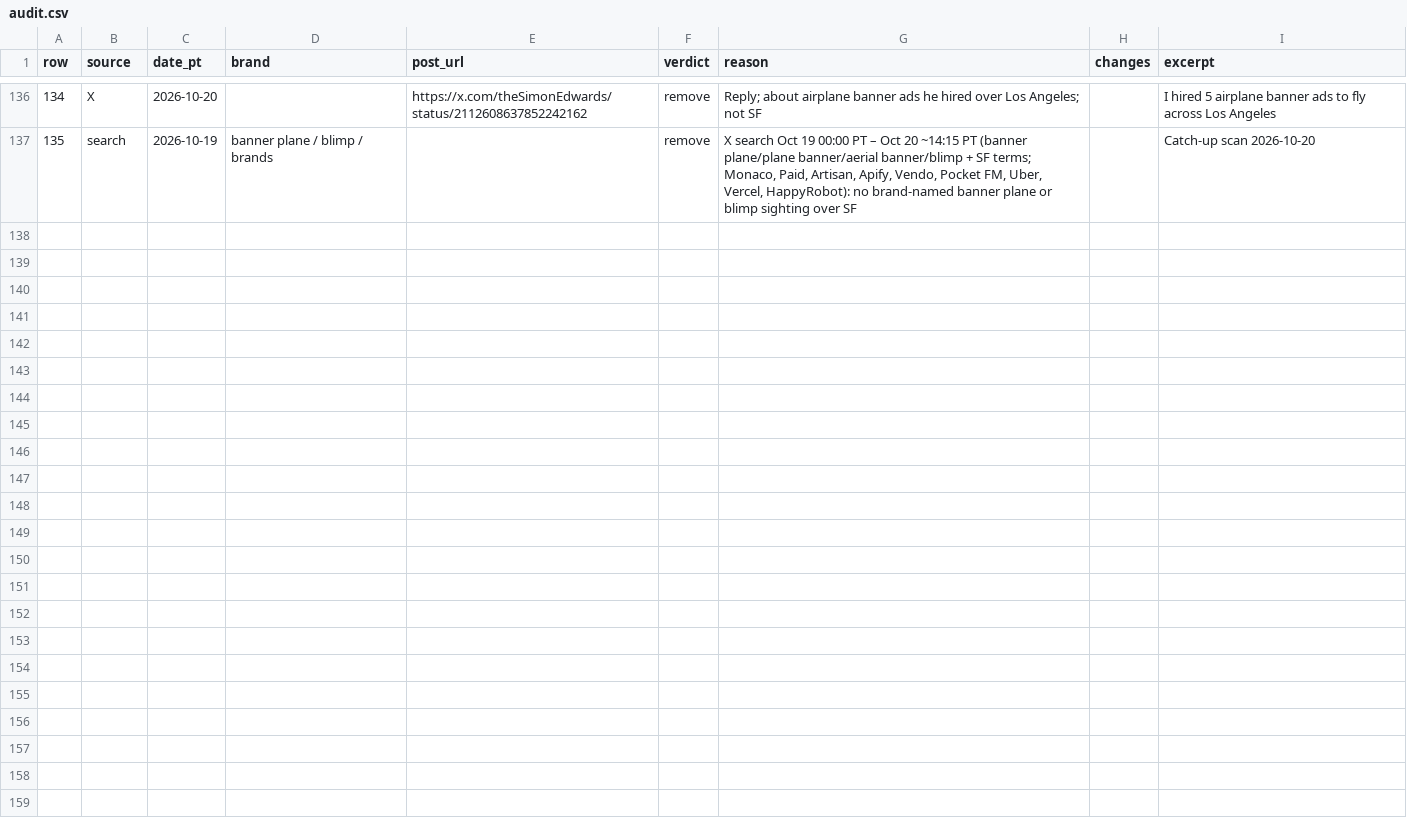
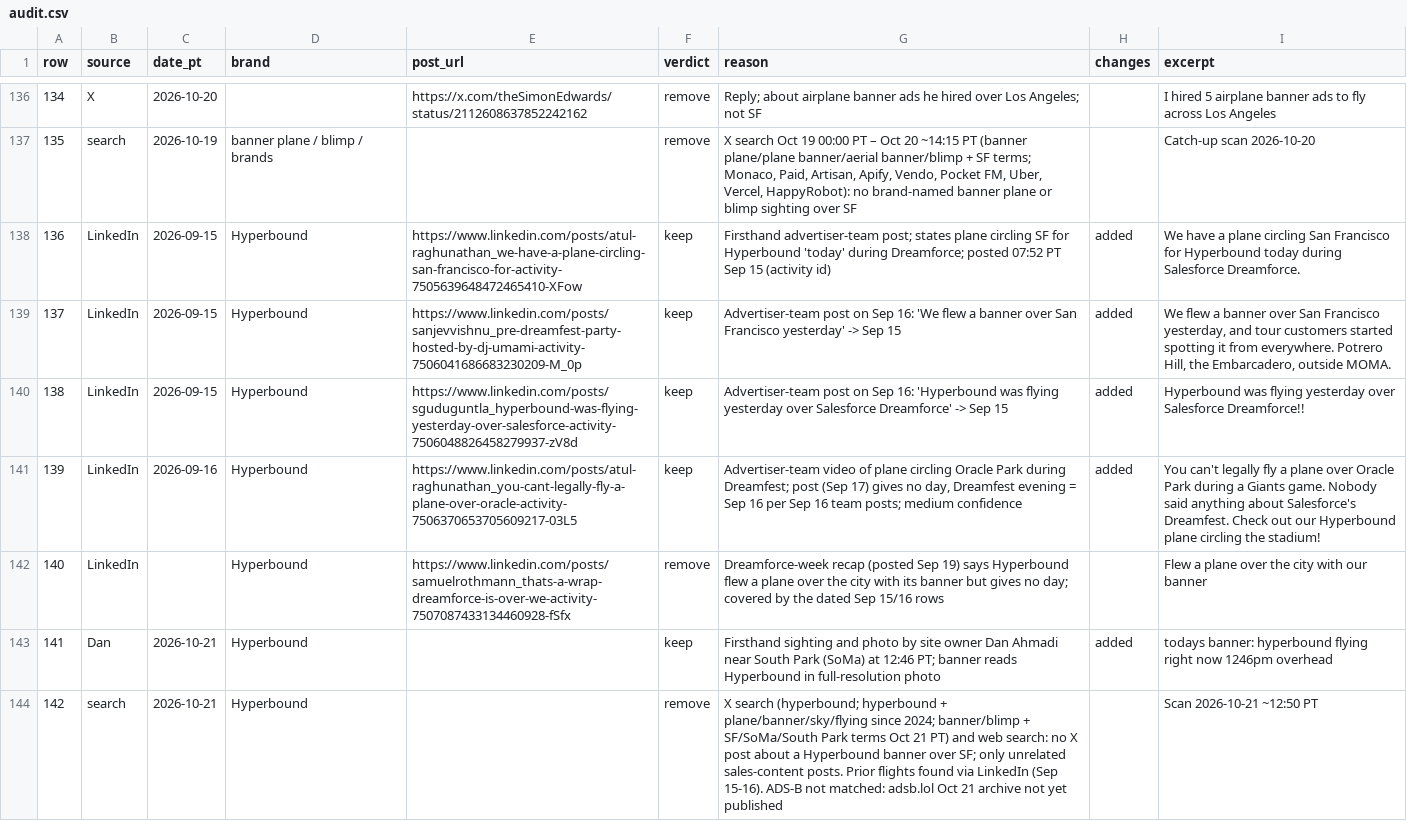
Before and after one commit to danahmadi/whosflyingoversf, a CSV file: data/audit.csv, drawn as a sheet; only a part is shown, gaps mark what is left out.

```diff
--- a/data/audit.csv
+++ b/data/audit.csv
@@ -137 +137,8 @@ row,source,date_pt,brand,post_url,verdict,reason,changes,excerpt
 135,search,2026-10-19,banner plane / blimp / brands,,remove,"X search Oct 19 00:00 PT – Oct 20 ~14:15 PT (banner plane/plane banner/aerial banner/blimp + SF terms; Monaco, Paid, Artisan, Apify, Vendo, Pocket FM, Uber, Vercel, HappyRobot): no brand-named banner plane or blimp sighting over SF",,Catch-up scan 2026-10-20
+136,LinkedIn,2026-09-15,Hyperbound,https://www.linkedin.com/posts/atul-raghunathan_we-have-a-plane-circling-san-francisco-for-activity-7505639648472465410-XFow,keep,Firsthand advertiser-team post; states plane circling SF for Hyperbound 'today' during Dreamforce; posted 07:52 PT Sep 15 (activity id),added,We have a plane circling San Francisco for Hyperbound today during Salesforce Dreamforce.
+137,LinkedIn,2026-09-15,Hyperbound,https://www.linkedin.com/posts/sanjevvishnu_pre-dreamfest-party-hosted-by-dj-umami-activity-7506041686683230209-M_0p,keep,Advertiser-team post on Sep 16: 'We flew a banner over San Francisco yesterday' -> Sep 15,added,"We flew a banner over San Francisco yesterday, and tour customers started spotting it from everywhere. Potrero Hill, the Embarcadero, outside MOMA."
+138,LinkedIn,2026-09-15,Hyperbound,https://www.linkedin.com/posts/sguduguntla_hyperbound-was-flying-yesterday-over-salesforce-activity-7506048826458279937-zV8d,keep,Advertiser-team post on Sep 16: 'Hyperbound was flying yesterday over Salesforce Dreamforce' -> Sep 15,added,Hyperbound was flying yesterday over Salesforce Dreamforce!!
+139,LinkedIn,2026-09-16,Hyperbound,https://www.linkedin.com/posts/atul-raghunathan_you-cant-legally-fly-a-plane-over-oracle-activity-7506370653705609217-03L5,keep,"Advertiser-team video of plane circling Oracle Park during Dreamfest; post (Sep 17) gives no day, Dreamfest evening = Sep 16 per Sep 16 team posts; medium confidence",added,You can't legally fly a plane over Oracle Park during a Giants game. Nobody said anything about Salesforce's Dreamfest. Check out our Hyperbound plane circling the stadium!
+140,LinkedIn,,Hyperbound,https://www.linkedin.com/posts/samuelrothmann_thats-a-wrap-dreamforce-is-over-we-activity-7507087433134460928-fSfx,remove,Dreamforce-week recap (posted Sep 19) says Hyperbound flew a plane over the city with its banner but gives no day; covered by the dated Sep 15/16 rows,,Flew a plane over the city with our banner
+141,Dan,2026-10-21,Hyperbound,,keep,Firsthand sighting and photo by site owner Dan Ahmadi near South Park (SoMa) at 12:46 PT; banner reads Hyperbound in full-resolution photo,added,todays banner: hyperbound flying right now 1246pm overhead
+142,search,2026-10-21,Hyperbound,,remove,X search (hyperbound; hyperbound + plane/banner/sky/flying since 2024; banner/blimp + SF/SoMa/South Park terms Oct 21 PT) and web search: no X post about a Hyperbound banner over SF; only unrelated sales-content posts. Prior flights found via LinkedIn (Sep 15-16). ADS-B not matched: adsb.lol Oct 21 archive not yet published,,Scan 2026-10-21 ~12:50 PT
```
Also changed, not shown: data/sightings.csv, 7 other files.
